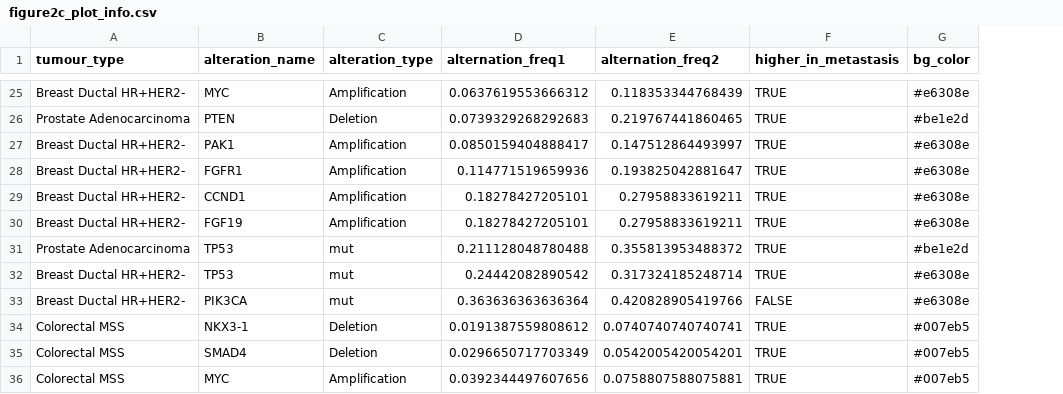
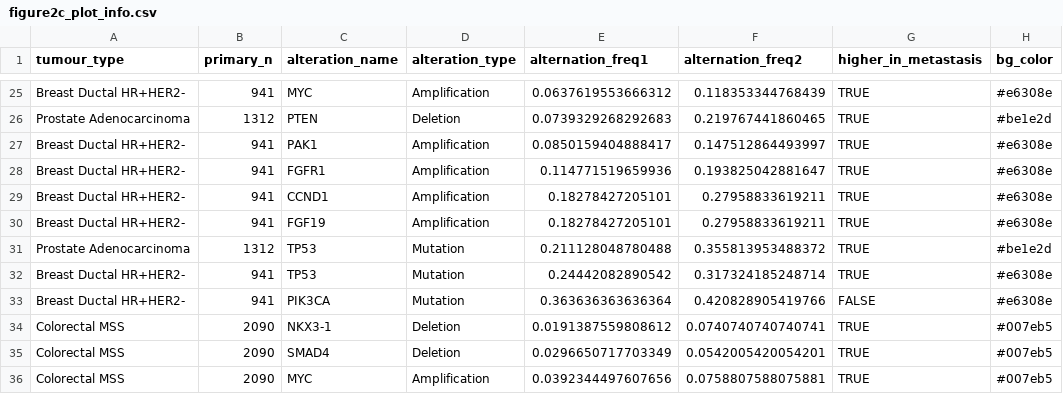
Before and after one commit to TomMakesThings/Genomic-Metastatic-Patterns, a CSV file: Plot_2/Figure2C/figure2c_plot_info.csv, drawn as a sheet; only a part is shown, gaps mark what is left out; addresses are those after the commit; the diff covers the shown part only; the diff names each change by its address in the sheet, - before the commit and + after, or states it on an @@ line.

```diff
--- a/Plot_2/Figure2C/figure2c_plot_info.csv
+++ b/Plot_2/Figure2C/figure2c_plot_info.csv
+column B (primary_n), rows 25-36: 941 | 1312 | 941 | 941 | 941 | 941 | 1312 | 941 | 941 | 2090 | 2090 | 2090
-D31:D33 (alteration_type): mut
+D31:D33 (alteration_type): Mutation
```
Also changed, not shown: 34 edited cells elsewhere in this file, 1 other file.
